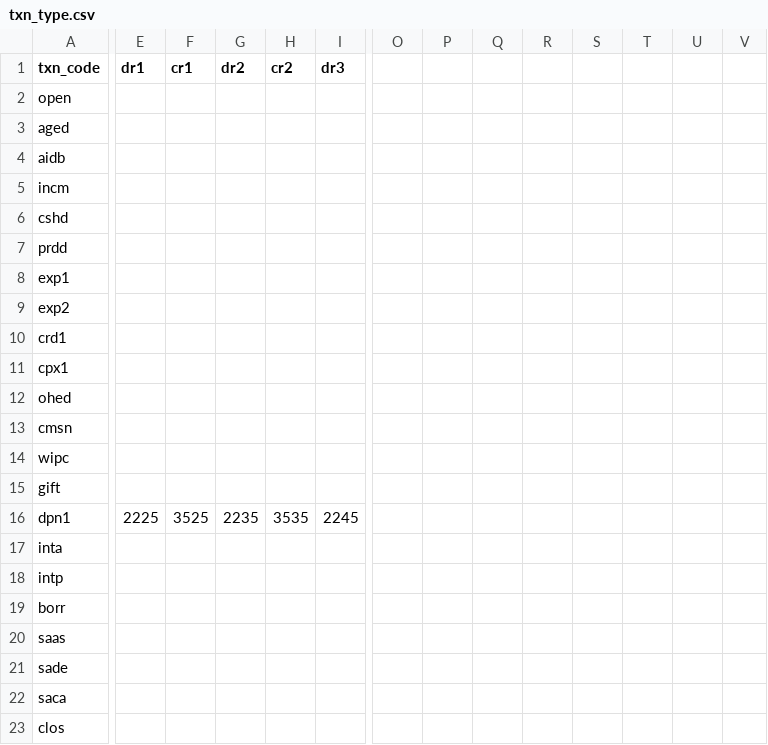
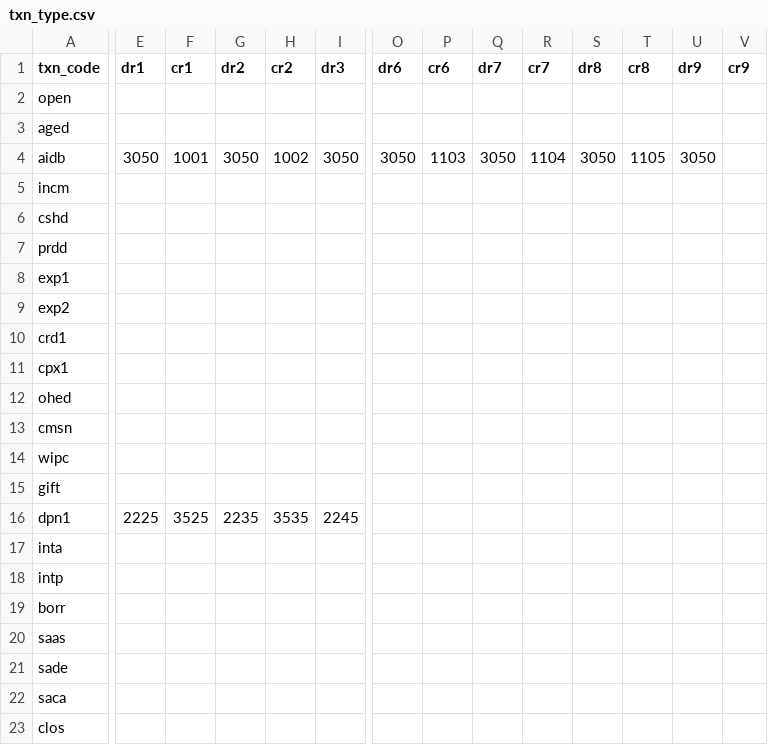
Before and after one commit to Brent-Morrison/Building-Block, a CSV file: data/txn_type.csv, drawn as a sheet; only a part is shown, gaps mark what is left out; the diff covers the shown part only; the diff names each change by its address in the sheet, - before the commit and + after, or states it on an @@ line.

```diff
--- a/data/txn_type.csv
+++ b/data/txn_type.csv
-O1: (empty)
+O1: dr6
-P1: (empty)
+P1: cr6
-Q1: (empty)
+Q1: dr7
-R1: (empty)
+R1: cr7
-S1: (empty)
+S1: dr8
-T1: (empty)
+T1: cr8
-U1: (empty)
+U1: dr9
-V1: (empty)
+V1: cr9
-E4 (dr1): (empty)
+E4 (dr1): 3050
-F4 (cr1): (empty)
+F4 (cr1): 1001
-G4 (dr2): (empty)
+G4 (dr2): 3050
-H4 (cr2): (empty)
+H4 (cr2): 1002
-I4 (dr3): (empty)
+I4 (dr3): 3050
-O4 (dr6): (empty)
+O4 (dr6): 3050
-P4 (cr6): (empty)
+P4 (cr6): 1103
-Q4 (dr7): (empty)
+Q4 (dr7): 3050
-R4 (cr7): (empty)
+R4 (cr7): 1104
-S4 (dr8): (empty)
+S4 (dr8): 3050
-T4 (cr8): (empty)
+T4 (cr8): 1105
-U4 (dr9): (empty)
+U4 (dr9): 3050
```
Also changed, not shown: 5 edited cells elsewhere in this file, data/reference.csv, 5 other files.
